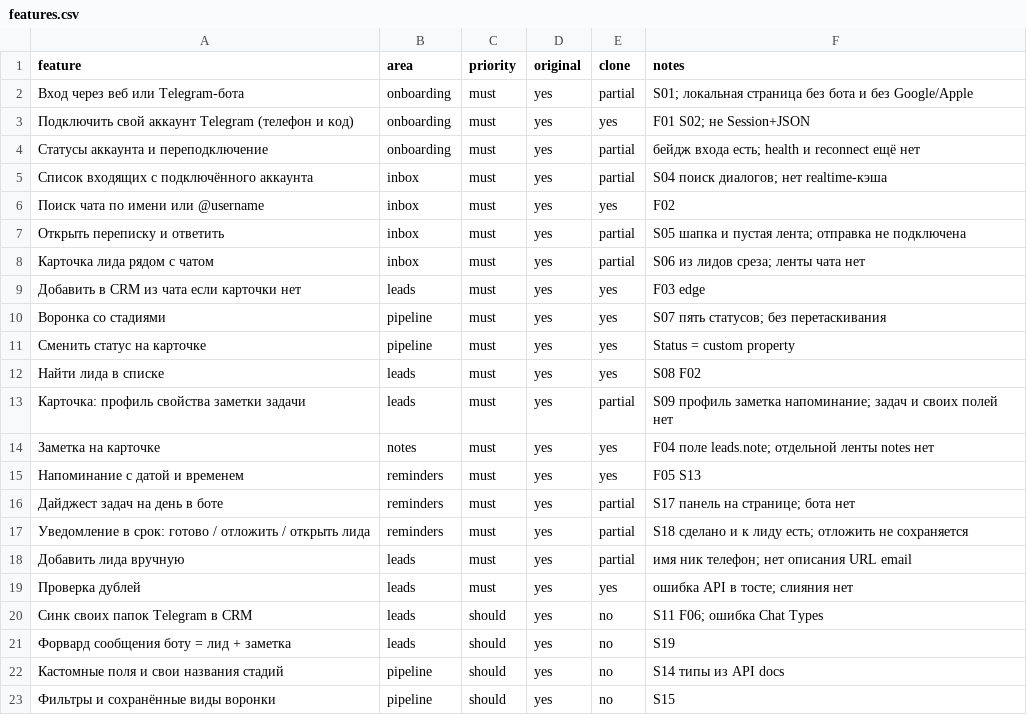
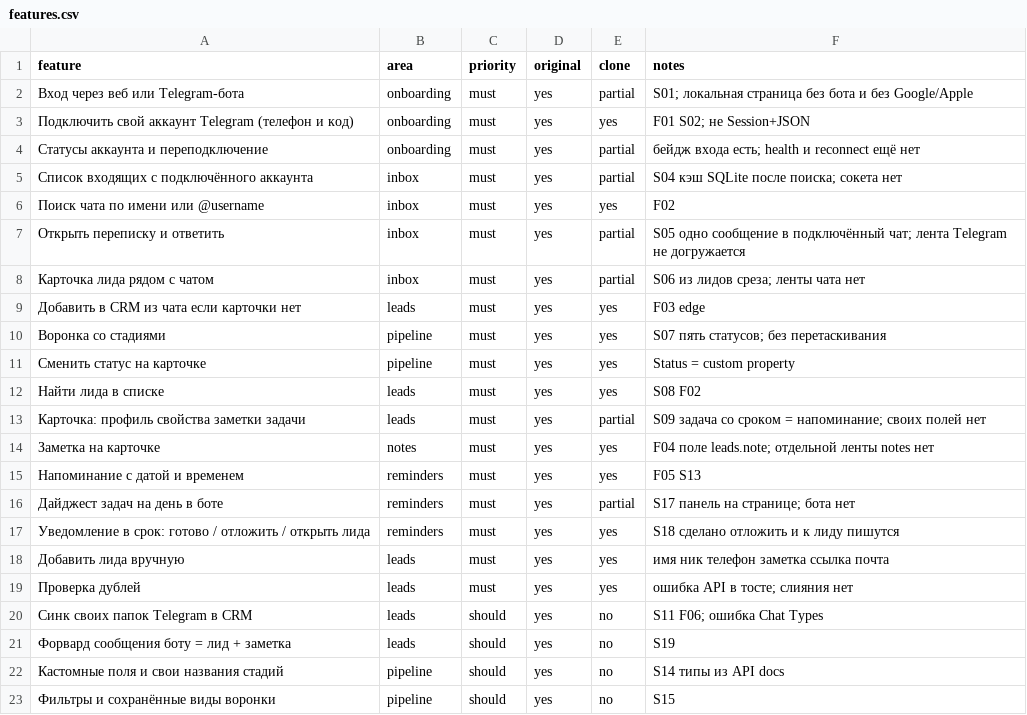
Before and after one commit to TMxFY/foldesk-crm-demo, a CSV file: replica/features.csv, drawn as a sheet; only a part is shown.

```diff
--- a/replica/features.csv
+++ b/replica/features.csv
@@ -4,5 +4,5 @@ feature,area,priority,original,clone,notes
 Статусы аккаунта и переподключение,onboarding,must,yes,partial,бейдж входа есть; health и reconnect ещё нет
-Список входящих с подключённого аккаунта,inbox,must,yes,partial,S04 поиск диалогов; нет realtime-кэша
+Список входящих с подключённого аккаунта,inbox,must,yes,partial,S04 кэш SQLite после поиска; сокета нет
 Поиск чата по имени или @username,inbox,must,yes,yes,F02
-Открыть переписку и ответить,inbox,must,yes,partial,S05 шапка и пустая лента; отправка не подключена
+Открыть переписку и ответить,inbox,must,yes,partial,S05 одно сообщение в подключённый чат; лента Telegram не догружается
 Карточка лида рядом с чатом,inbox,must,yes,partial,S06 из лидов среза; ленты чата нет
@@ -12,3 +12,3 @@ feature,area,priority,original,clone,notes
 Найти лида в списке,leads,must,yes,yes,S08 F02
-Карточка: профиль свойства заметки задачи,leads,must,yes,partial,S09 профиль заметка напоминание; задач и своих полей нет
+Карточка: профиль свойства заметки задачи,leads,must,yes,partial,S09 задача со сроком = напоминание; своих полей нет
 Заметка на карточке,notes,must,yes,yes,F04 поле leads.note; отдельной ленты notes нет
@@ -16,4 +16,4 @@ feature,area,priority,original,clone,notes
 Дайджест задач на день в боте,reminders,must,yes,partial,S17 панель на странице; бота нет
-Уведомление в срок: готово / отложить / открыть лида,reminders,must,yes,partial,S18 сделано и к лиду есть; отложить не сохраняется
-Добавить лида вручную,leads,must,yes,partial,имя ник телефон; нет описания URL email
+Уведомление в срок: готово / отложить / открыть лида,reminders,must,yes,yes,S18 сделано отложить и к лиду пишутся
+Добавить лида вручную,leads,must,yes,yes,имя ник телефон заметка ссылка почта
 Проверка дублей,leads,must,yes,yes,ошибка API в тосте; слияния нет
```
Also changed, not shown: 17 other files.
